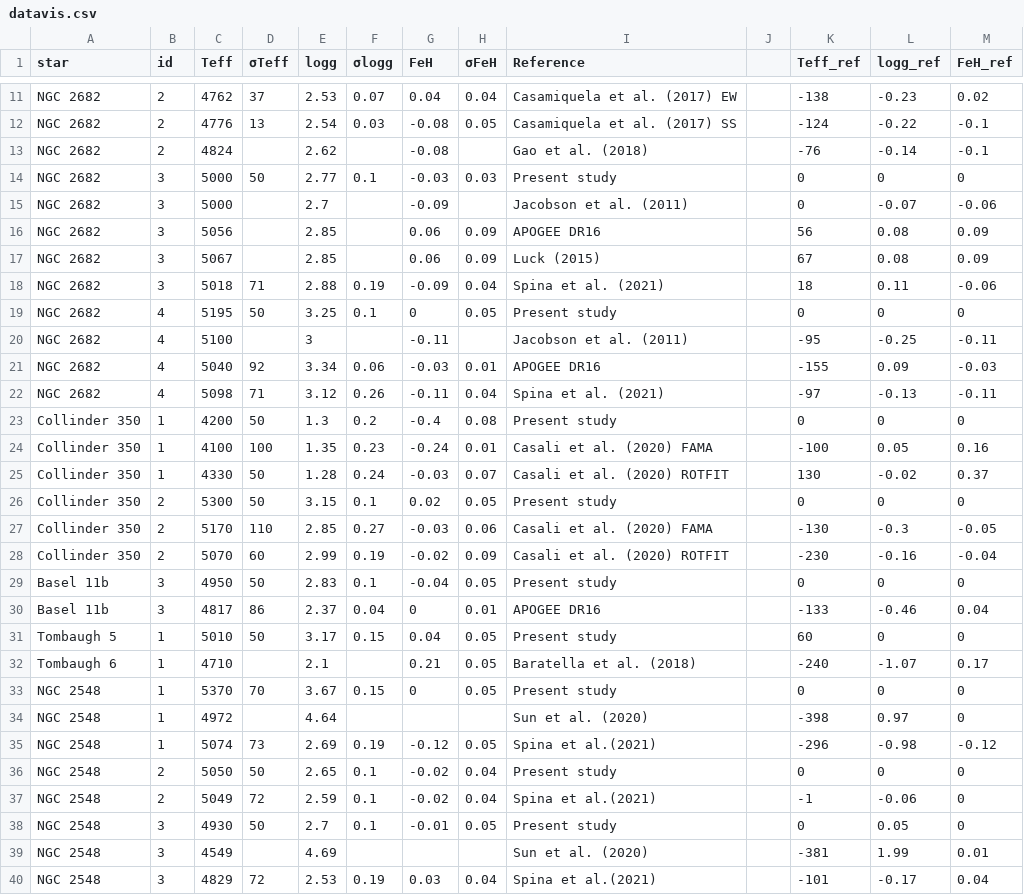
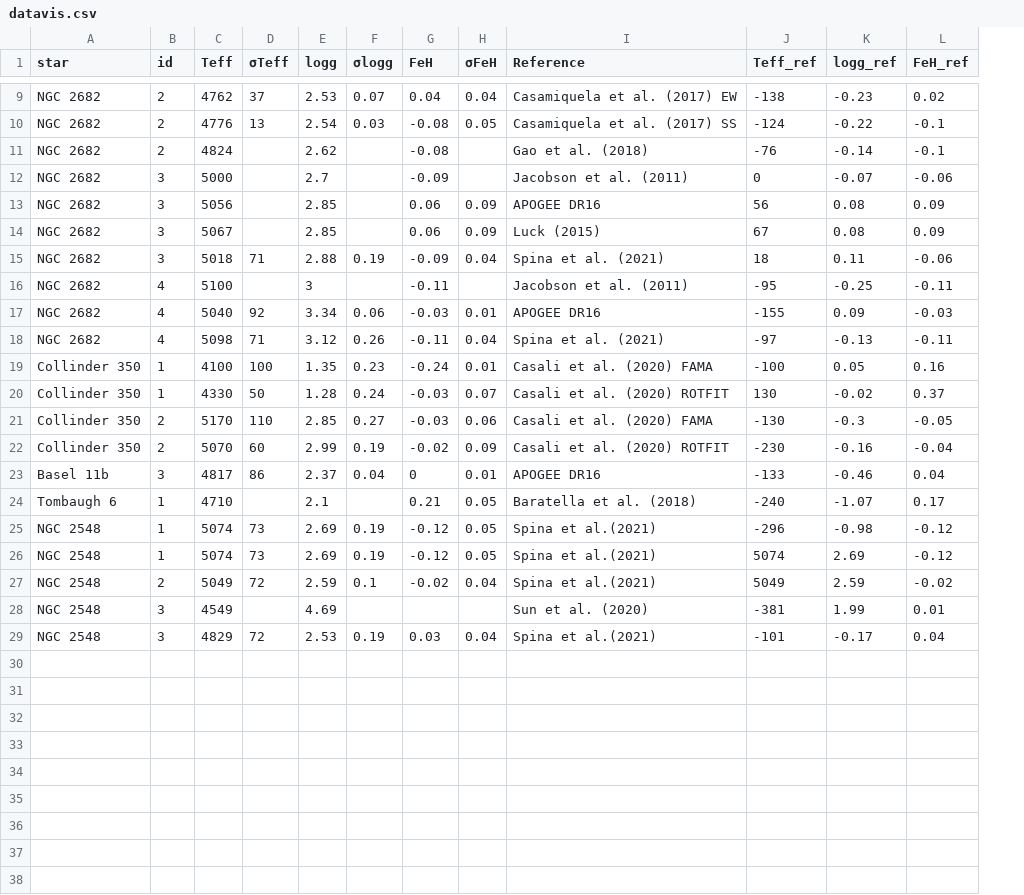
Before and after one commit to jorgeanais/testdata, a CSV file: datavis.csv, drawn as a sheet; only a part is shown, gaps mark what is left out; removed rows and columns are numbered as before the commit, all else as after; the diff covers the shown part only; the diff names each change by its address in the sheet, - before the commit and + after, or states it on an @@ line.

Commit message:
Update datavis.csv

```diff
--- a/datavis.csv
+++ b/datavis.csv
-column J, empty
-row 14: NGC 2682 | 3 | 5000 | 50 | 2.77 | 0.1 | -0.03 | 0.03 | Present study |  | 0 | 0 | 0
-row 19: NGC 2682 | 4 | 5195 | 50 | 3.25 | 0.1 | 0 | 0.05 | Present study |  | 0 | 0 | 0
-row 23: Collinder 350 | 1 | 4200 | 50 | 1.3 | 0.2 | -0.4 | 0.08 | Present study |  | 0 | 0 | 0
-row 26: Collinder 350 | 2 | 5300 | 50 | 3.15 | 0.1 | 0.02 | 0.05 | Present study |  | 0 | 0 | 0
-row 29: Basel 11b | 3 | 4950 | 50 | 2.83 | 0.1 | -0.04 | 0.05 | Present study |  | 0 | 0 | 0
-row 31: Tombaugh 5 | 1 | 5010 | 50 | 3.17 | 0.15 | 0.04 | 0.05 | Present study |  | 60 | 0 | 0
-row 33: NGC 2548 | 1 | 5370 | 70 | 3.67 | 0.15 | 0 | 0.05 | Present study |  | 0 | 0 | 0
-row 34: NGC 2548 | 1 | 4972 |  | 4.64 |  |  |  | Sun et al. (2020) |  | -398 | 0.97 | 0
-row 36: NGC 2548 | 2 | 5050 | 50 | 2.65 | 0.1 | -0.02 | 0.04 | Present study |  | 0 | 0 | 0
+row 26: NGC 2548 | 1 | 5074 | 73 | 2.69 | 0.19 | -0.12 | 0.05 | Spina et al.(2021) | 5074 | 2.69 | -0.12
-J27 (Teff_ref): -1
+J27 (Teff_ref): 5049
-K27 (logg_ref): -0.06
+K27 (logg_ref): 2.59
-L27 (FeH_ref): 0
+L27 (FeH_ref): -0.02
-row 38: NGC 2548 | 3 | 4930 | 50 | 2.7 | 0.1 | -0.01 | 0.05 | Present study |  | 0 | 0.05 | 0
```
Also changed, not shown: 2 removed rows elsewhere in this file.
